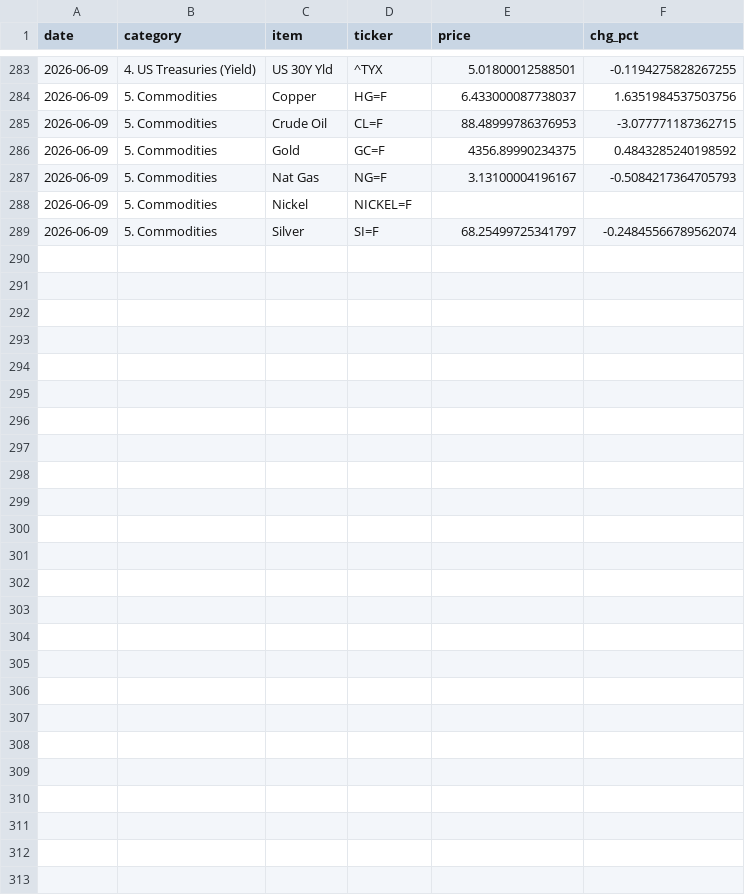
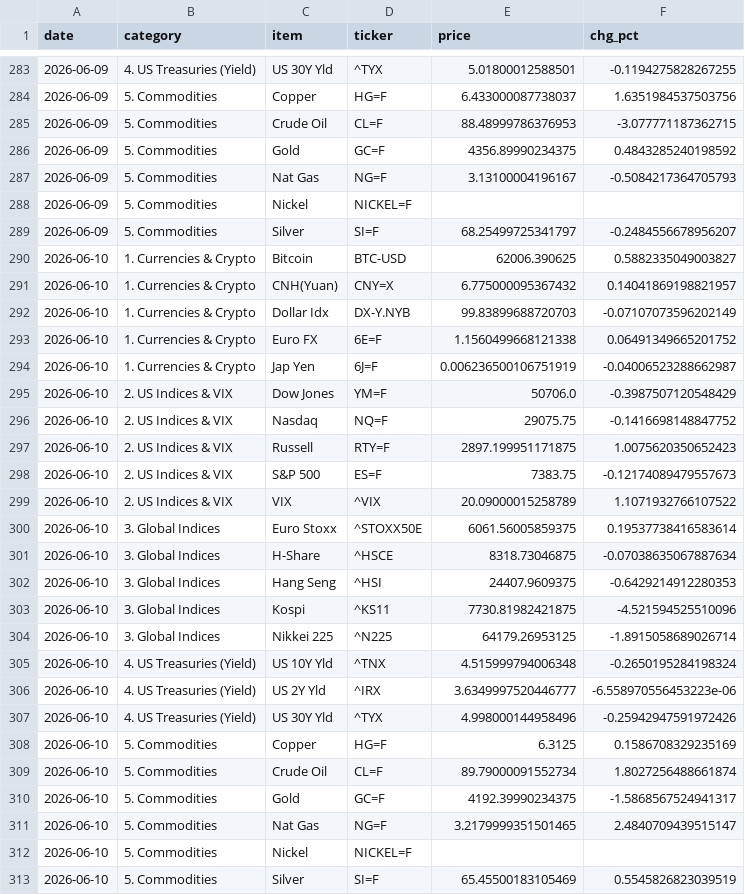
Before and after one commit to hyobot/niceweather, a CSV file: data/market_history.csv, drawn as a sheet; only a part is shown, gaps mark what is left out; the diff covers the shown part only.

Commit message:
Update market history

```diff
--- a/data/market_history.csv
+++ b/data/market_history.csv
@@ -288,2 +288,26 @@
 2026-06-09,5. Commodities,Nickel,NICKEL=F,,
-2026-06-09,5. Commodities,Silver,SI=F,68.25499725341797,-0.24845566789562074
+2026-06-09,5. Commodities,Silver,SI=F,68.25499725341797,-0.2484556678956207
+2026-06-10,1. Currencies & Crypto,Bitcoin,BTC-USD,62006.390625,0.5882335049003827
+2026-06-10,1. Currencies & Crypto,CNH(Yuan),CNY=X,6.775000095367432,0.14041869198821957
+2026-06-10,1. Currencies & Crypto,Dollar Idx,DX-Y.NYB,99.83899688720703,-0.07107073596202149
+2026-06-10,1. Currencies & Crypto,Euro FX,6E=F,1.1560499668121338,0.06491349665201752
+2026-06-10,1. Currencies & Crypto,Jap Yen,6J=F,0.006236500106751919,-0.04006523288662987
+2026-06-10,2. US Indices & VIX,Dow Jones,YM=F,50706.0,-0.3987507120548429
+2026-06-10,2. US Indices & VIX,Nasdaq,NQ=F,29075.75,-0.1416698148847752
+2026-06-10,2. US Indices & VIX,Russell,RTY=F,2897.199951171875,1.0075620350652423
+2026-06-10,2. US Indices & VIX,S&P 500,ES=F,7383.75,-0.12174089479557673
+2026-06-10,2. US Indices & VIX,VIX,^VIX,20.09000015258789,1.1071932766107522
+2026-06-10,3. Global Indices,Euro Stoxx,^STOXX50E,6061.56005859375,0.19537738416583614
+2026-06-10,3. Global Indices,H-Share,^HSCE,8318.73046875,-0.07038635067887634
+2026-06-10,3. Global Indices,Hang Seng,^HSI,24407.9609375,-0.6429214912280353
+2026-06-10,3. Global Indices,Kospi,^KS11,7730.81982421875,-4.521594525510096
+2026-06-10,3. Global Indices,Nikkei 225,^N225,64179.26953125,-1.8915058689026714
+2026-06-10,4. US Treasuries (Yield),US 10Y Yld,^TNX,4.515999794006348,-0.2650195284198324
+2026-06-10,4. US Treasuries (Yield),US 2Y Yld,^IRX,3.6349997520446777,-6.558970556453223e-06
+2026-06-10,4. US Treasuries (Yield),US 30Y Yld,^TYX,4.998000144958496,-0.25942947591972426
+2026-06-10,5. Commodities,Copper,HG=F,6.3125,0.1586708329235169
+2026-06-10,5. Commodities,Crude Oil,CL=F,89.79000091552734,1.8027256488661874
+2026-06-10,5. Commodities,Gold,GC=F,4192.39990234375,-1.5868567524941317
+2026-06-10,5. Commodities,Nat Gas,NG=F,3.2179999351501465,2.4840709439515147
+2026-06-10,5. Commodities,Nickel,NICKEL=F,,
+2026-06-10,5. Commodities,Silver,SI=F,65.45500183105469,0.5545826823039519
```
Also changed, not shown: 9 edited cells elsewhere in this file, data/dashboard_history.csv.
